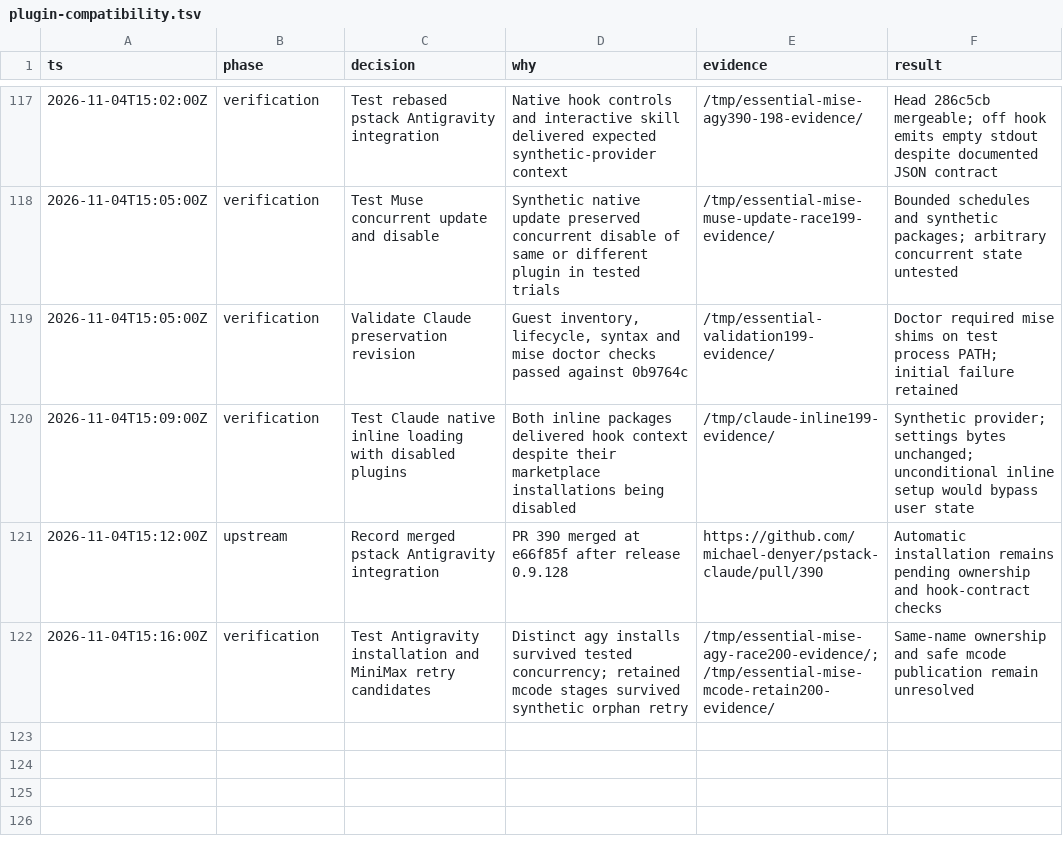
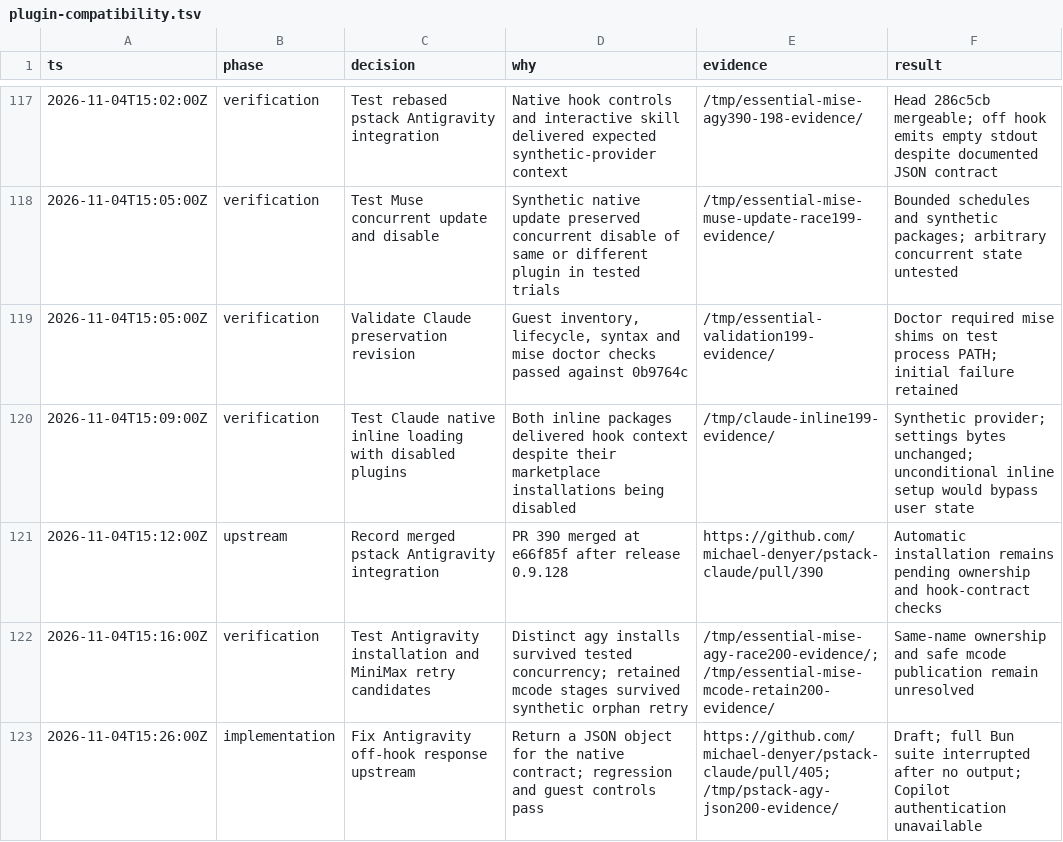
Before and after one commit to donbeave/essential-mise, a TSV file: .audit/plugin-compatibility.tsv, drawn as a sheet; only a part is shown, gaps mark what is left out; the diff names each change by its address in the sheet, - before the commit and + after, or states it on an @@ line.

```diff
--- a/.audit/plugin-compatibility.tsv
+++ b/.audit/plugin-compatibility.tsv
+row 123: 2026-11-04T15:26:00Z | implementation | Fix Antigravity off-hook response upstream | Return a JSON object for the native contract; regression and guest controls pass | https://github.com/michael-denyer/pstack-claude/pull/405; /tmp/pstack-agy-json200-evidence/ | Draft; full Bun suite interrupted after no output; Copilot authentication unavailable
```
Also changed, not shown: 1 other file.
